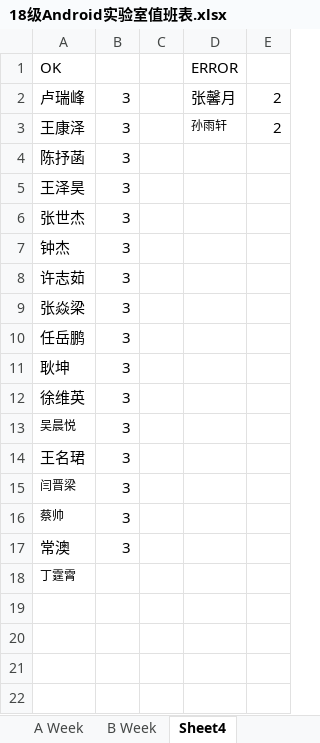
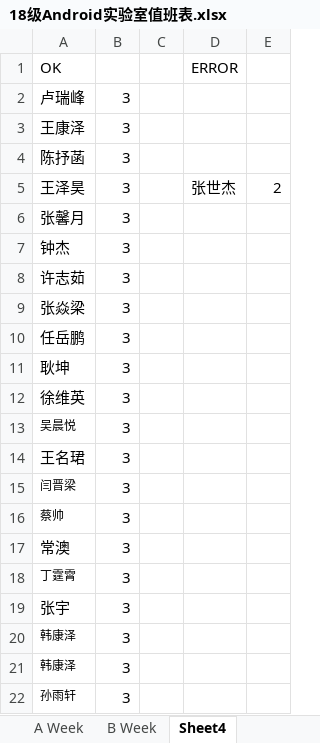
Before and after one commit to Akonwank/dutylog, an Excel workbook: 18级Android实验室值班表.xlsx, sheet Sheet4, drawn as a sheet; values as stored, in another font and other column widths than the file's, no borders; the diff names each change by its address in the sheet, - before the commit and + after, or states it on an @@ line.

Commit message:
V6

```diff
--- a/18级Android实验室值班表.xlsx (sheet Sheet4)
+++ b/18级Android实验室值班表.xlsx (sheet Sheet4)
-D2 (ERROR): 张馨月
+D2 (ERROR): (empty)
-E2:E3: 2
+E2:E3: (empty)
-D3 (ERROR): 孙雨轩
+D3 (ERROR): (empty)
-D5 (ERROR): (empty)
+D5 (ERROR): 张世杰
-E5: (empty)
+E5: 2
-A6 (OK): 张世杰
+A6 (OK): 张馨月
-B18: (empty)
+B18: 3
+row 19: 张宇 | 3
+row 20: 韩康泽 | 3
+row 21: 韩康泽 | 3
+row 22: 孙雨轩 | 3
```
Also changed, not shown: sheet B Week, sheet A Week.
